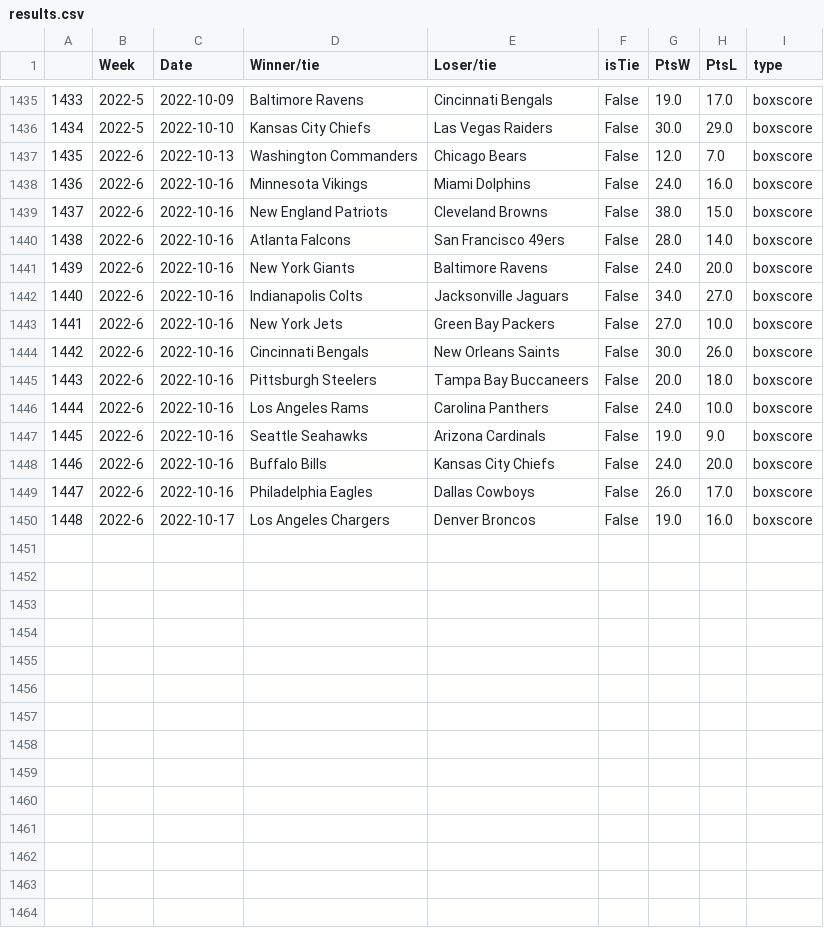
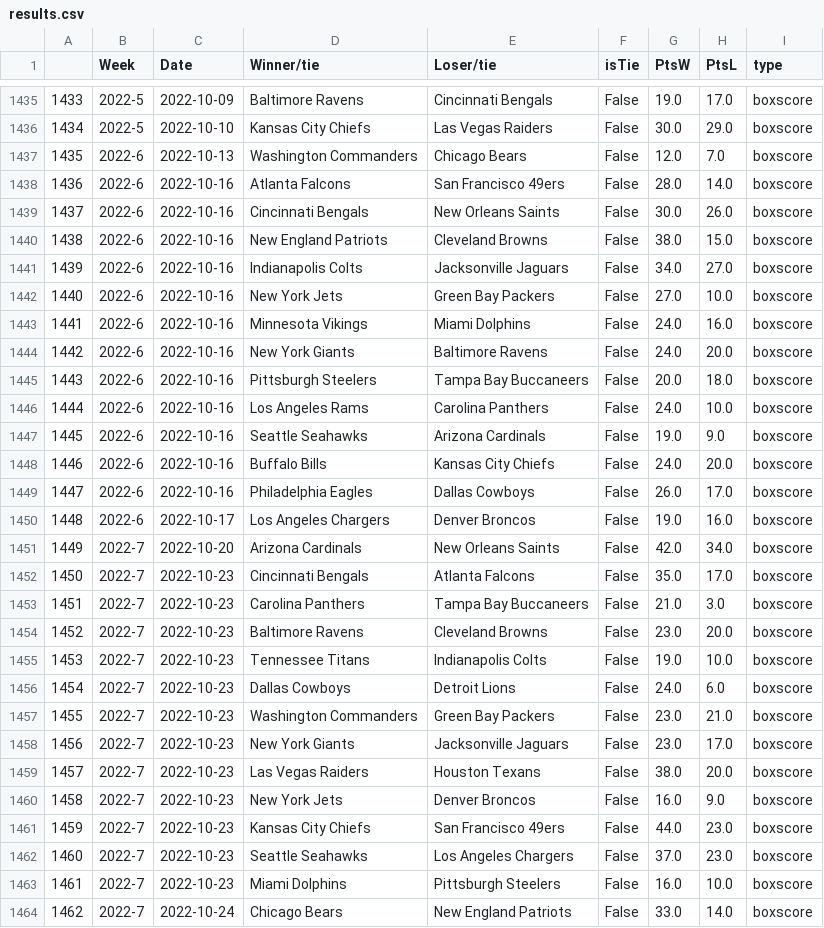
Before and after one commit to TrevorWinstral/NFLRank, a CSV file: results.csv, drawn as a sheet; only a part is shown, gaps mark what is left out; the diff covers the shown part only; the diff names each change by its address in the sheet, - before the commit and + after, or states it on an @@ line.

Commit message:
week 7 update

```diff
--- a/results.csv
+++ b/results.csv
@@ column A renumbered between rows 1360 and 1442 @@
@@ row 1440 moved to row 1438: 1436 @@
@@ row 1444 moved to row 1439: 1437 @@
@@ row 1438 moved to row 1443: 1441 @@
@@ row 1441 moved to row 1444: 1442 @@
+row 1451: 1449 | 2022-7 | 2022-10-20 | Arizona Cardinals | New Orleans Saints | False | 42.0 | 34.0 | boxscore
+row 1452: 1450 | 2022-7 | 2022-10-23 | Cincinnati Bengals | Atlanta Falcons | False | 35.0 | 17.0 | boxscore
+row 1453: 1451 | 2022-7 | 2022-10-23 | Carolina Panthers | Tampa Bay Buccaneers | False | 21.0 | 3.0 | boxscore
+row 1454: 1452 | 2022-7 | 2022-10-23 | Baltimore Ravens | Cleveland Browns | False | 23.0 | 20.0 | boxscore
+row 1455: 1453 | 2022-7 | 2022-10-23 | Tennessee Titans | Indianapolis Colts | False | 19.0 | 10.0 | boxscore
+row 1456: 1454 | 2022-7 | 2022-10-23 | Dallas Cowboys | Detroit Lions | False | 24.0 | 6.0 | boxscore
+row 1457: 1455 | 2022-7 | 2022-10-23 | Washington Commanders | Green Bay Packers | False | 23.0 | 21.0 | boxscore
+row 1458: 1456 | 2022-7 | 2022-10-23 | New York Giants | Jacksonville Jaguars | False | 23.0 | 17.0 | boxscore
+row 1459: 1457 | 2022-7 | 2022-10-23 | Las Vegas Raiders | Houston Texans | False | 38.0 | 20.0 | boxscore
+row 1460: 1458 | 2022-7 | 2022-10-23 | New York Jets | Denver Broncos | False | 16.0 | 9.0 | boxscore
+row 1461: 1459 | 2022-7 | 2022-10-23 | Kansas City Chiefs | San Francisco 49ers | False | 44.0 | 23.0 | boxscore
+row 1462: 1460 | 2022-7 | 2022-10-23 | Seattle Seahawks | Los Angeles Chargers | False | 37.0 | 23.0 | boxscore
+row 1463: 1461 | 2022-7 | 2022-10-23 | Miami Dolphins | Pittsburgh Steelers | False | 16.0 | 10.0 | boxscore
+row 1464: 1462 | 2022-7 | 2022-10-24 | Chicago Bears | New England Patriots | False | 33.0 | 14.0 | boxscore
```
Also changed, not shown: 33 moved rows elsewhere in this file, next_games.csv, 2 other files.
